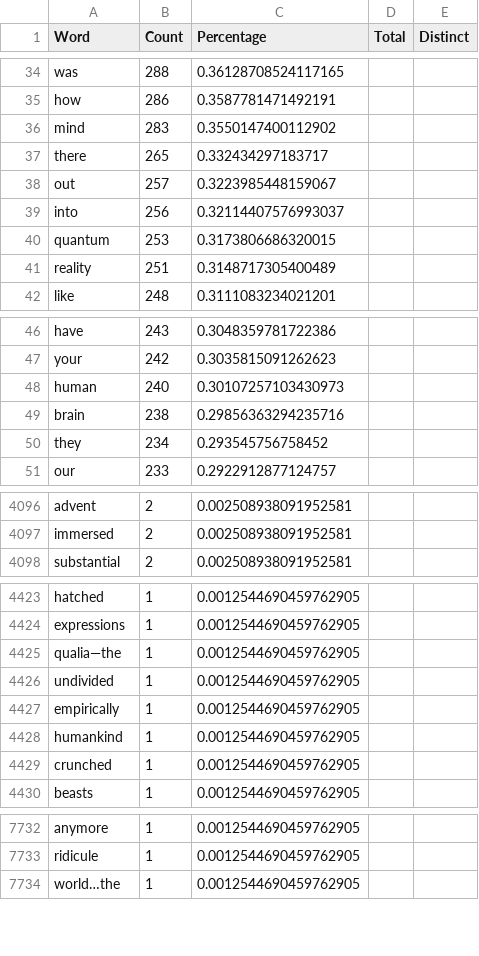
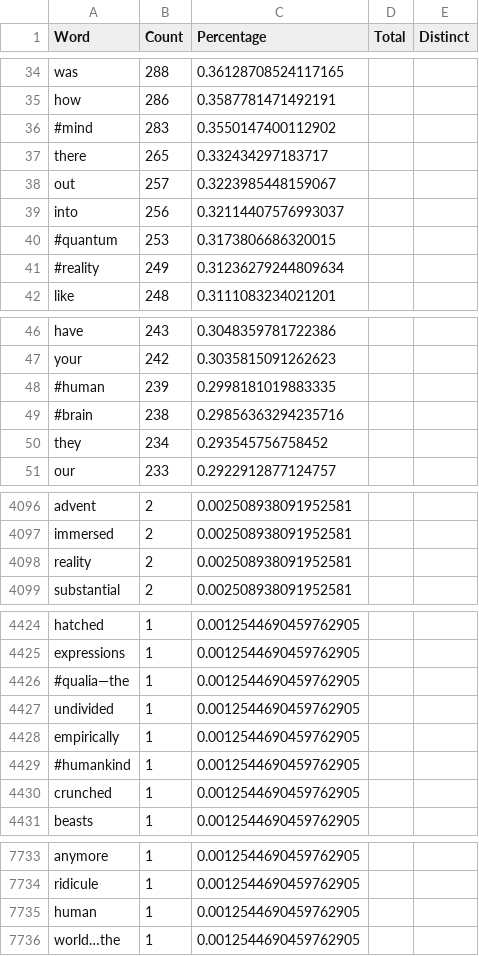
Before and after one commit to caseinpoint/twitter_bots, a CSV file: training_txt/youaretheuniverse_count.csv, drawn as a sheet; only a part is shown, gaps mark what is left out; the diff covers the shown part only.

```diff
--- a/training_txt/youaretheuniverse_count.csv
+++ b/training_txt/youaretheuniverse_count.csv
@@ -35,3 +35,3 @@ was,288,0.36128708524117165,,
 how,286,0.3587781471492191,,
-mind,283,0.3550147400112902,,
+#mind,283,0.3550147400112902,,
 there,265,0.332434297183717,,
@@ -39,4 +39,4 @@ out,257,0.3223985448159067,,
 into,256,0.32114407576993037,,
-quantum,253,0.3173806686320015,,
-reality,251,0.3148717305400489,,
+#quantum,253,0.3173806686320015,,
+#reality,249,0.31236279244809634,,
 like,248,0.3111083234021201,,
@@ -47,4 +47,4 @@ have,243,0.3048359781722386,,
 your,242,0.3035815091262623,,
-human,240,0.30107257103430973,,
-brain,238,0.29856363294235716,,
+#human,239,0.2998181019883335,,
+#brain,238,0.29856363294235716,,
 they,234,0.293545756758452,,
@@ -4097,2 +4097,3 @@ advent,2,0.002508938091952581,,
 immersed,2,0.002508938091952581,,
+reality,2,0.002508938091952581,,
 substantial,2,0.002508938091952581,,
@@ -4424,6 +4425,6 @@ hatched,1,0.0012544690459762905,,
 expressions,1,0.0012544690459762905,,
-qualia—the,1,0.0012544690459762905,,
+#qualia—the,1,0.0012544690459762905,,
 undivided,1,0.0012544690459762905,,
 empirically,1,0.0012544690459762905,,
-humankind,1,0.0012544690459762905,,
+#humankind,1,0.0012544690459762905,,
 crunched,1,0.0012544690459762905,,
@@ -7733,2 +7734,3 @@ anymore,1,0.0012544690459762905,,
 ridicule,1,0.0012544690459762905,,
+human,1,0.0012544690459762905,,
 world…the,1,0.0012544690459762905,,
```
Also changed, not shown: 80 edited cells elsewhere in this file, training_txt/metahuman_count.csv, 8 other files.
